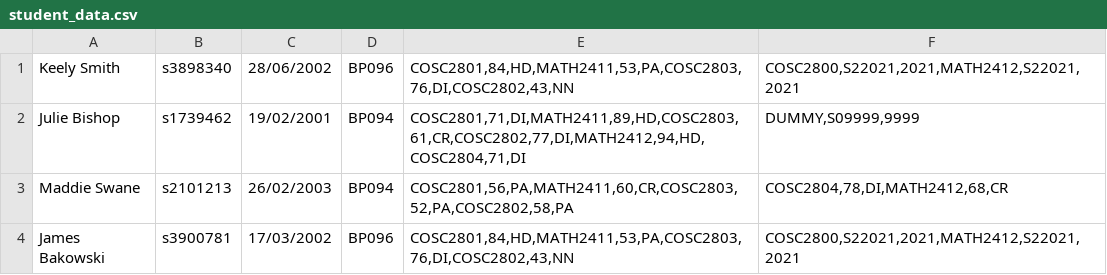
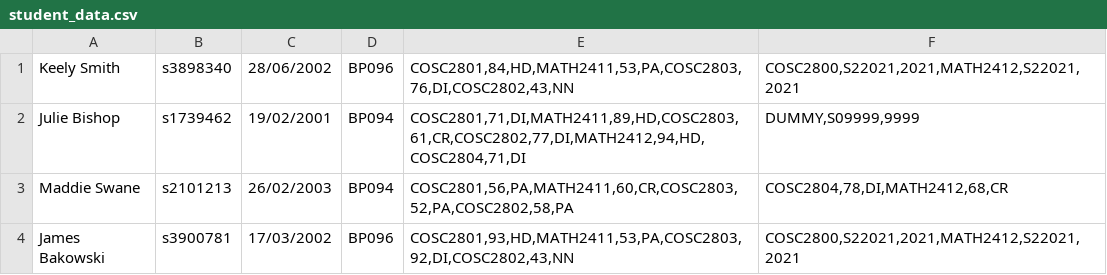
Before and after one commit to czerej15/group2-project, a CSV file: student_data.csv, drawn as a sheet.

Commit message:
slightly updated student data

```diff
--- a/student_data.csv
+++ b/student_data.csv
@@ -3,2 +3,2 @@ Julie Bishop;s1739462;19/02/2001;BP094;COSC2801,71,DI,MATH2411,89,HD,COSC2803,61
 Maddie Swane;s2101213;26/02/2003;BP094;COSC2801,56,PA,MATH2411,60,CR,COSC2803,52,PA,COSC2802,58,PA;COSC2804,78,DI,MATH2412,68,CR;
-James Bakowski;s3900781;17/03/2002;BP096;COSC2801,84,HD,MATH2411,53,PA,COSC2803,76,DI,COSC2802,43,NN;COSC2800,S22021,2021,MATH2412,S22021,2021;
+James Bakowski;s3900781;17/03/2002;BP096;COSC2801,93,HD,MATH2411,53,PA,COSC2803,92,DI,COSC2802,43,NN;COSC2800,S22021,2021,MATH2412,S22021,2021;
```
